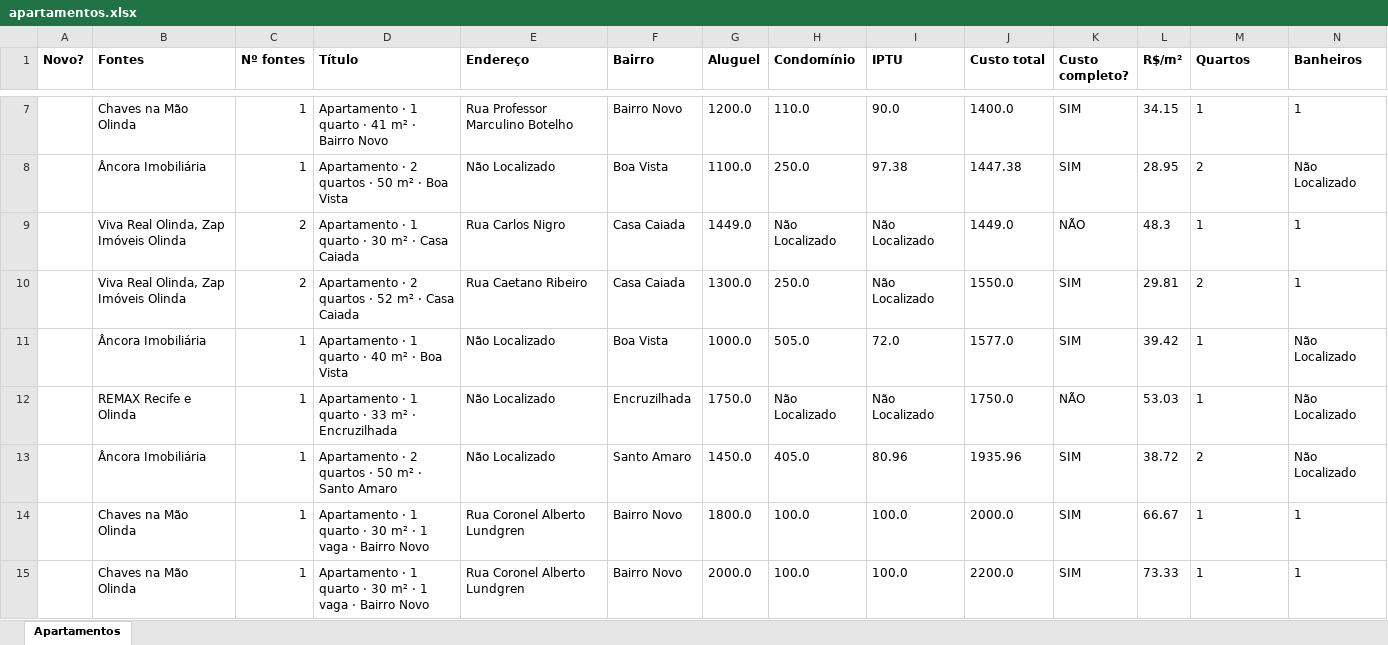
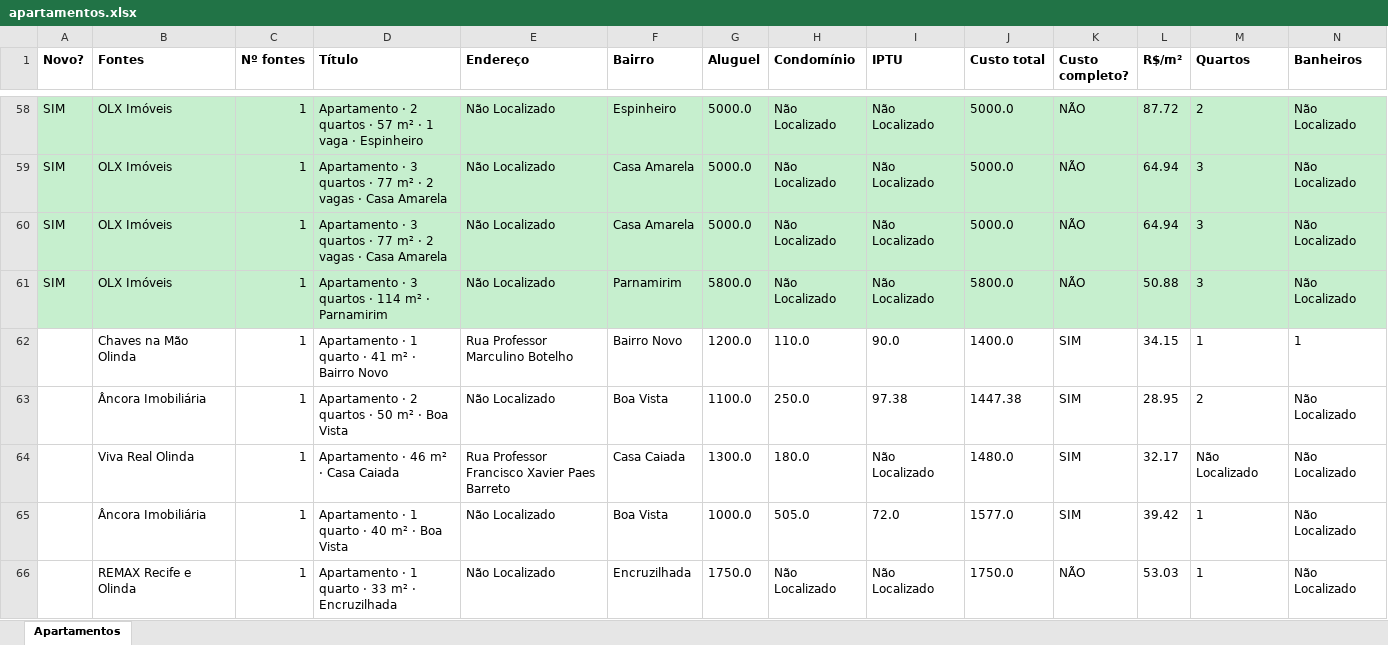
Before and after one commit to jlfig13/busca-imovel, an Excel workbook: saida/apartamentos.xlsx, sheet Apartamentos, drawn as a sheet; only a part is shown, gaps mark what is left out; the shorter side is filled out with more unchanged rows; values as stored, in another font and other column widths than the file's, no borders; removed rows and columns are numbered as before the commit, all else as after; rows hold the shown columns only; the diff covers the shown part only; the diff names each change by its address in the sheet, - before the commit and + after, or states it on an @@ line.

```diff
--- a/saida/apartamentos.xlsx (sheet Apartamentos)
+++ b/saida/apartamentos.xlsx (sheet Apartamentos)
+row 58: SIM | OLX Imóveis | 1 | Apartamento · 2 quartos · 57 m² · 1 vaga · Espinheiro | Não Localizado | Espinheiro | 5000.0 | Não Localizado | Não Localizado | 5000.0 | NÃO | 87.72 | 2 | Não Localizado
+row 59: SIM | OLX Imóveis | 1 | Apartamento · 3 quartos · 77 m² · 2 vagas · Casa Amarela | Não Localizado | Casa Amarela | 5000.0 | Não Localizado | Não Localizado | 5000.0 | NÃO | 64.94 | 3 | Não Localizado
+row 60: SIM | OLX Imóveis | 1 | Apartamento · 3 quartos · 77 m² · 2 vagas · Casa Amarela | Não Localizado | Casa Amarela | 5000.0 | Não Localizado | Não Localizado | 5000.0 | NÃO | 64.94 | 3 | Não Localizado
+row 61: SIM | OLX Imóveis | 1 | Apartamento · 3 quartos · 114 m² · Parnamirim | Não Localizado | Parnamirim | 5800.0 | Não Localizado | Não Localizado | 5800.0 | NÃO | 50.88 | 3 | Não Localizado
-row 9:  | Viva Real Olinda, Zap Imóveis Olinda | 2 | Apartamento · 1 quarto · 30 m² · Casa Caiada | Rua Carlos Nigro | Casa Caiada | 1449.0 | Não Localizado | Não Localizado | 1449.0 | NÃO | 48.3 | 1 | 1
-row 10:  | Viva Real Olinda, Zap Imóveis Olinda | 2 | Apartamento · 2 quartos · 52 m² · Casa Caiada | Rua Caetano Ribeiro | Casa Caiada | 1300.0 | 250.0 | Não Localizado | 1550.0 | SIM | 29.81 | 2 | 1
+row 64:  | Viva Real Olinda | 1 | Apartamento · 46 m² · Casa Caiada | Rua Professor Francisco Xavier Paes Barreto | Casa Caiada | 1300.0 | 180.0 | Não Localizado | 1480.0 | SIM | 32.17 | Não Localizado | Não Localizado
```
Also changed, not shown: 62 added rows, 5 removed rows and 105 edited cells elsewhere in this sheet, 1 other file.
